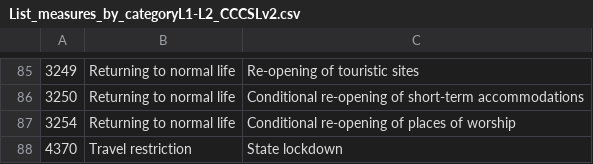
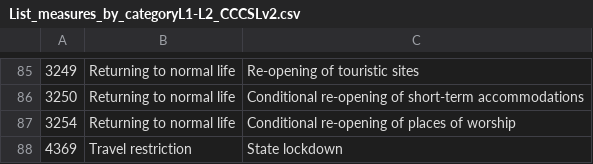
Before and after one commit to amel-github/covid19-interventionmeasures, a CSV file: List_measures_by_categoryL1-L2_CCCSLv2.csv, drawn as a sheet; only a part is shown, gaps mark what is left out.

```diff
--- a/List_measures_by_categoryL1-L2_CCCSLv2.csv
+++ b/List_measures_by_categoryL1-L2_CCCSLv2.csv
@@ -87,2 +87,2 @@
 "3254","Returning to normal life","Conditional re-opening of places of worship"
-"4370","Travel restriction","State lockdown"
+"4369","Travel restriction","State lockdown"
```
Also changed, not shown: Master_list_CCCSL_v2_ordered.csv, 1 other file.
